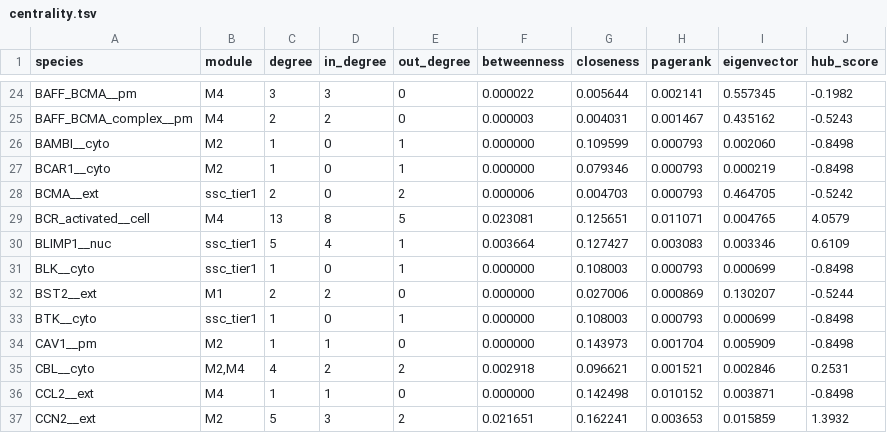
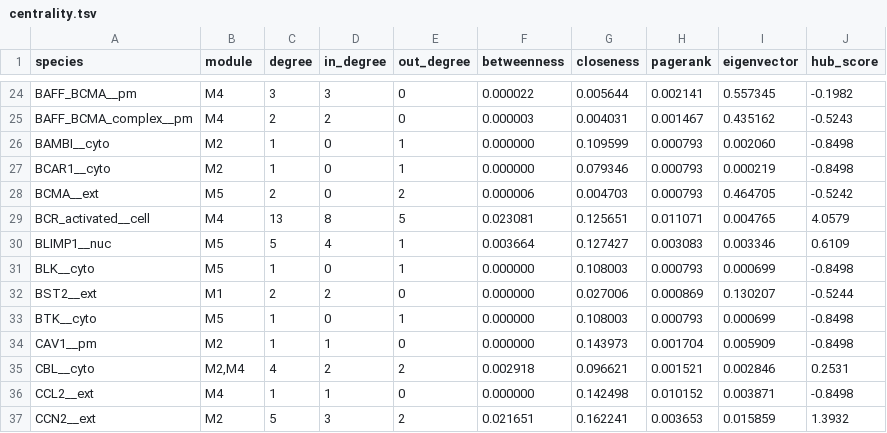
Before and after one commit to Nurtal/IDT_SSc_map, a TSV file: analysis/network/centrality.tsv, drawn as a sheet; only a part is shown, gaps mark what is left out; the diff covers the shown part only.

```diff
--- a/analysis/network/centrality.tsv
+++ b/analysis/network/centrality.tsv
@@ -27,8 +27,8 @@ BAMBI__cyto	M2	1	0	1	0.000000	0.109599	0.000793	0.002060	-0.8498
 BCAR1__cyto	M2	1	0	1	0.000000	0.079346	0.000793	0.000219	-0.8498
-BCMA__ext	ssc_tier1	2	0	2	0.000006	0.004703	0.000793	0.464705	-0.5242
+BCMA__ext	M5	2	0	2	0.000006	0.004703	0.000793	0.464705	-0.5242
 BCR_activated__cell	M4	13	8	5	0.023081	0.125651	0.011071	0.004765	4.0579
-BLIMP1__nuc	ssc_tier1	5	4	1	0.003664	0.127427	0.003083	0.003346	0.6109
-BLK__cyto	ssc_tier1	1	0	1	0.000000	0.108003	0.000793	0.000699	-0.8498
+BLIMP1__nuc	M5	5	4	1	0.003664	0.127427	0.003083	0.003346	0.6109
+BLK__cyto	M5	1	0	1	0.000000	0.108003	0.000793	0.000699	-0.8498
 BST2__ext	M1	2	2	0	0.000000	0.027006	0.000869	0.130207	-0.5244
-BTK__cyto	ssc_tier1	1	0	1	0.000000	0.108003	0.000793	0.000699	-0.8498
+BTK__cyto	M5	1	0	1	0.000000	0.108003	0.000793	0.000699	-0.8498
 CAV1__pm	M2	1	1	0	0.000000	0.143973	0.001704	0.005909	-0.8498
```
Also changed, not shown: 21 edited cells elsewhere in this file, analysis/network/community_enrichment.tsv, analysis/network/hub_overlap.tsv, 8 other files.
